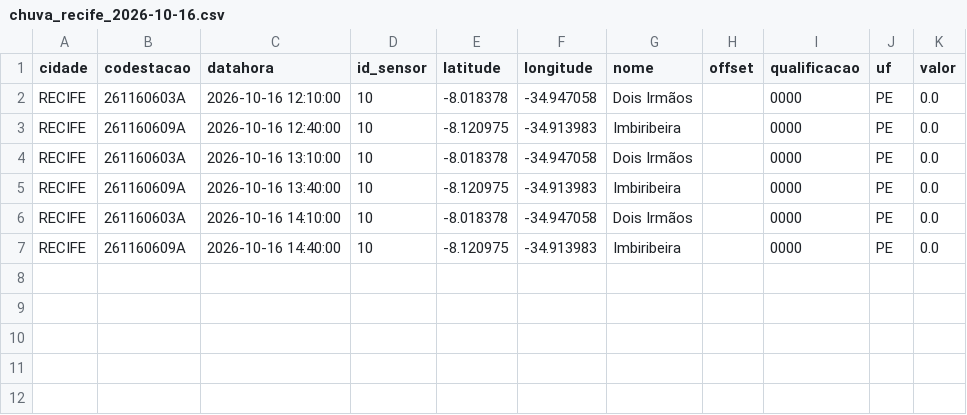
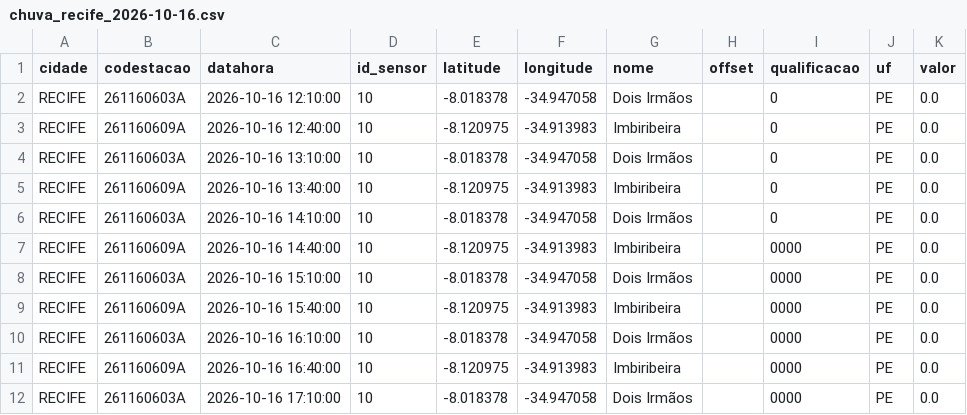
Before and after one commit to RafaellaB/risk-today-apps, a CSV file: chuva_recife_2026-10-16.csv, drawn as a sheet.

```diff
--- a/chuva_recife_2026-10-16.csv
+++ b/chuva_recife_2026-10-16.csv
@@ -1,7 +1,12 @@
 cidade,codestacao,datahora,id_sensor,latitude,longitude,nome,offset,qualificacao,uf,valor
-RECIFE,261160603A,2026-10-16 12:10:00,10,-8.018378,-34.947058,Dois Irmãos,,0000,PE,0.0
-RECIFE,261160609A,2026-10-16 12:40:00,10,-8.120975,-34.913983,Imbiribeira,,0000,PE,0.0
-RECIFE,261160603A,2026-10-16 13:10:00,10,-8.018378,-34.947058,Dois Irmãos,,0000,PE,0.0
-RECIFE,261160609A,2026-10-16 13:40:00,10,-8.120975,-34.913983,Imbiribeira,,0000,PE,0.0
-RECIFE,261160603A,2026-10-16 14:10:00,10,-8.018378,-34.947058,Dois Irmãos,,0000,PE,0.0
+RECIFE,261160603A,2026-10-16 12:10:00,10,-8.018378,-34.947058,Dois Irmãos,,0,PE,0.0
+RECIFE,261160609A,2026-10-16 12:40:00,10,-8.120975,-34.913983,Imbiribeira,,0,PE,0.0
+RECIFE,261160603A,2026-10-16 13:10:00,10,-8.018378,-34.947058,Dois Irmãos,,0,PE,0.0
+RECIFE,261160609A,2026-10-16 13:40:00,10,-8.120975,-34.913983,Imbiribeira,,0,PE,0.0
+RECIFE,261160603A,2026-10-16 14:10:00,10,-8.018378,-34.947058,Dois Irmãos,,0,PE,0.0
 RECIFE,261160609A,2026-10-16 14:40:00,10,-8.120975,-34.913983,Imbiribeira,,0000,PE,0.0
+RECIFE,261160603A,2026-10-16 15:10:00,10,-8.018378,-34.947058,Dois Irmãos,,0000,PE,0.0
+RECIFE,261160609A,2026-10-16 15:40:00,10,-8.120975,-34.913983,Imbiribeira,,0000,PE,0.0
+RECIFE,261160603A,2026-10-16 16:10:00,10,-8.018378,-34.947058,Dois Irmãos,,0000,PE,0.0
+RECIFE,261160609A,2026-10-16 16:40:00,10,-8.120975,-34.913983,Imbiribeira,,0000,PE,0.0
+RECIFE,261160603A,2026-10-16 17:10:00,10,-8.018378,-34.947058,Dois Irmãos,,0000,PE,0.0
```
